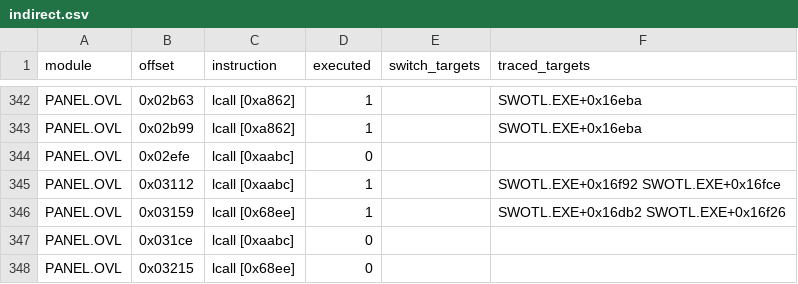
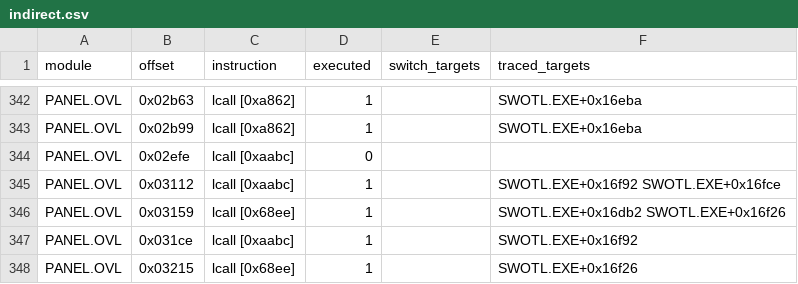
Before and after one commit to Vesuri/swotl, a CSV file: annotations/indirect.csv, drawn as a sheet; only a part is shown, gaps mark what is left out; the diff covers the shown part only.

Commit message:
ECS E8: verification batch, fixes, two open findings (ecs-plan E8, open-work 45)
- translator/emit.py: a PLINK manager call whose manager passes FLAGS
  through (pushf ... popf; retf, passes_flags) takes its return site's
  live flags, not the union over every thunk's target (251/251 calls;
  terrain-polygons' live-flag check at SWOTL+101E1).
- compute_ega.s: equates renamed ER_ (an EGA_ equate at 0 moved
  host_run's generated-code range to 0).
- m68k_blocks: a skipped case restores its planted bytes too.
- Plants re-anchored to moved source (same faults): compute-u8 (E6
  device argument), pointer-model equality (E4), ega-convert (ER_).
- EGA checks: display audit (planes, frame, model, colour table),
  restore and workbench (icon-ocs) with OCS, replay ega-c9-mouse-menu
  and the sprite-colour plant (make test-amiga-replay-ega-plant).
- annotations/indirect.csv from make map over the final traces.

Checked: make test 108 ok (fails only replay-run-isolation,
host-replay-visits, display-palette, failing at 811c783 too); blocks 0;
make map 0 unclassified; test-host-all 91/91; sabotage all but those
three; test-host-ega 20/21; test-amiga EGA on a3000, a500+-020,
a500-020 and VGA m1b; replays and both plants; restore, smoke,
workbench; display audit 40/40 (TICKS check fails, also at 811c783).

Open (user decisions, ecs-plan §E8 results): ega-c82 reads an
uninitialised stack word (FLIGHT 2F7C:0F2F) holding DOSBox BIOS bytes,
fails identically at 5d1520e; meter m4 +1.57 % vs 811c783, from 4BD0's
REP resume making ZF live at every indirect call.

```diff
--- a/annotations/indirect.csv
+++ b/annotations/indirect.csv
@@ -346,3 +346,3 @@ PANEL.OVL,0x03112,lcall [0xaabc],1,,SWOTL.EXE+0x16f92 SWOTL.EXE+0x16fce
 PANEL.OVL,0x03159,lcall [0x68ee],1,,SWOTL.EXE+0x16db2 SWOTL.EXE+0x16f26
-PANEL.OVL,0x031ce,lcall [0xaabc],0,,
-PANEL.OVL,0x03215,lcall [0x68ee],0,,
+PANEL.OVL,0x031ce,lcall [0xaabc],1,,SWOTL.EXE+0x16f92
+PANEL.OVL,0x03215,lcall [0x68ee],1,,SWOTL.EXE+0x16f26
```
Also changed, not shown: 7 edited cells elsewhere in this file, 17 other files.
